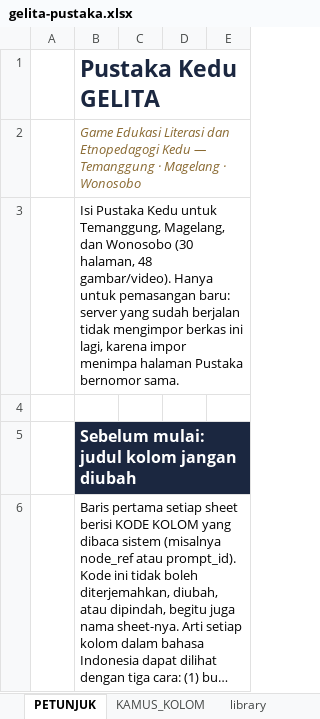
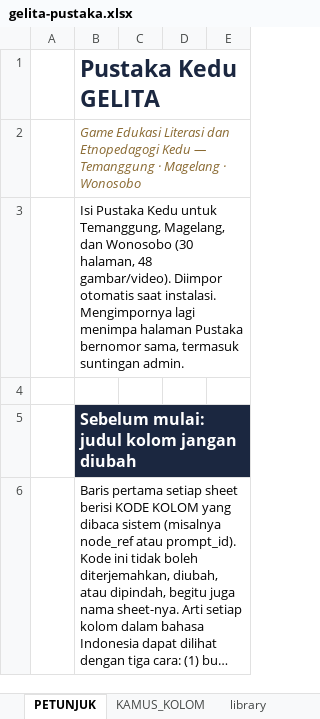
Before and after one commit to arumiforge/gelita, an Excel workbook: docs/pustaka/gelita-pustaka.xlsx, sheet PETUNJUK, drawn as a sheet; only a part is shown; long unchanged cells end in …; values as stored, in another font and other column widths than the file's, no borders; the diff names each change by its address in the sheet, - before the commit and + after, or states it on an @@ line.

```diff
--- a/docs/pustaka/gelita-pustaka.xlsx (sheet PETUNJUK)
+++ b/docs/pustaka/gelita-pustaka.xlsx (sheet PETUNJUK)
-B3: …48 gambar/video). Hanya untuk pemasangan baru: server yang sudah berjalan tidak mengimpor berkas ini lagi, karena impor menimpa halaman Pustaka bernomor sama.
+B3: …48 gambar/video). Diimpor otomatis saat instalasi. Mengimpornya lagi menimpa halaman Pustaka bernomor sama, termasuk suntingan admin.
```
Also changed, not shown: docs/bank-soal/gelita-bank-soal-kelas5.xlsx, 15 other files.
